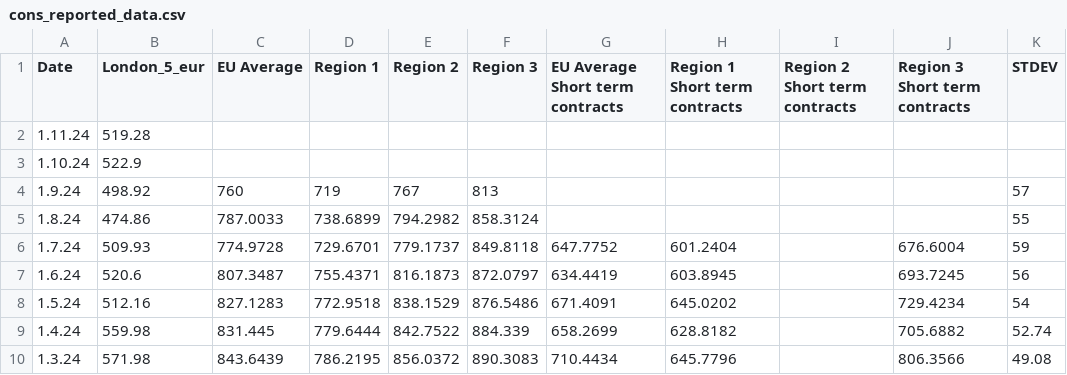
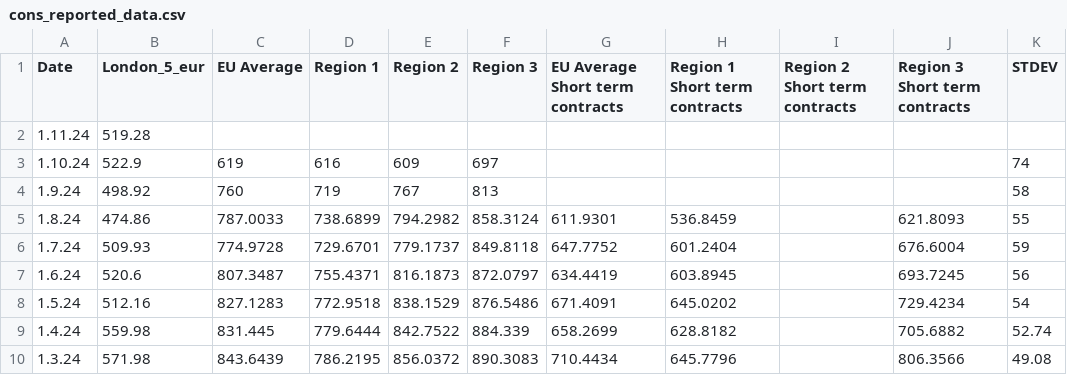
Before and after one commit to hoolio61/data, a CSV file: cons_reported_data.csv, drawn as a sheet; only a part is shown.

Commit message:
Add files via upload

```diff
--- a/cons_reported_data.csv
+++ b/cons_reported_data.csv
@@ -2,5 +2,5 @@
 1.11.24,519.28,,,,,,,,,
-1.10.24,522.9,,,,,,,,,
-1.9.24,498.92,760,719,767,813,,,,,57
-1.8.24,474.86,787.0033,738.6899,794.2982,858.3124,,,,,55
+1.10.24,522.9,619,616,609,697,,,,,74
+1.9.24,498.92,760,719,767,813,,,,,58
+1.8.24,474.86,787.0033,738.6899,794.2982,858.3124,611.9301,536.8459,,621.8093,55
 1.7.24,509.93,774.9728,729.6701,779.1737,849.8118,647.7752,601.2404,,676.6004,59
```
